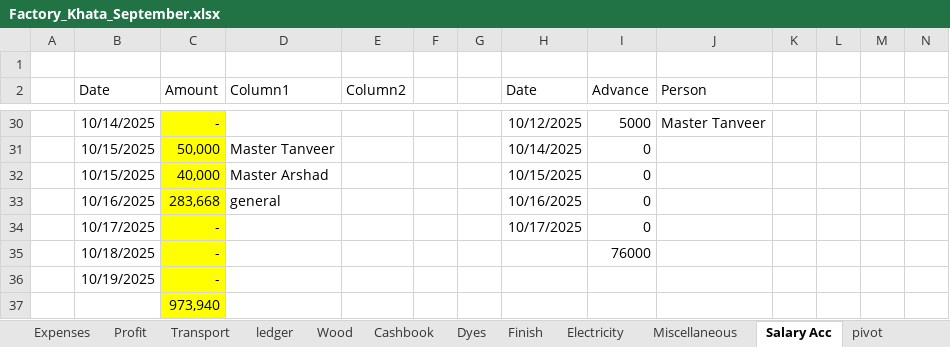
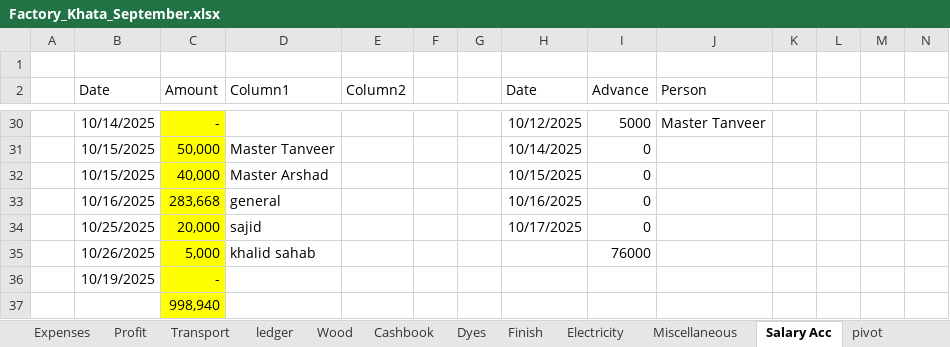
Before and after one commit to omerrazzaq4/AlHamd_Sept, an Excel workbook: Factory_Khata_September.xlsx, sheet Salary Acc, drawn as a sheet; only a part is shown, gaps mark what is left out; values as stored, in another font and other column widths than the file's, no borders; charts and pictures and table styles not drawn; removed rows and columns are numbered as before the commit, all else as after; rows hold the shown columns only; the diff names each change by its address in the sheet, - before the commit and + after, or states it on an @@ line.

```diff
--- a/Factory_Khata_September.xlsx (sheet Salary Acc)
+++ b/Factory_Khata_September.xlsx (sheet Salary Acc)
-row 34:  | 10/17/2025 | - |  |  |  |  | 10/17/2025 | 0
-row 35:  | 10/18/2025 | - |  |  |  |  |  | 76000
+row 34:  | 10/25/2025 | 20,000 | sajid |  |  |  | 10/17/2025 | 0
+row 35:  | 10/26/2025 | 5,000 | khalid sahab |  |  |  |  | 76000
-C37 (Amount): 973,940
+C37 (Amount): 998,940
```
Also changed, not shown: sheet Cashbook, sheet Profit, sheet Expenses.
